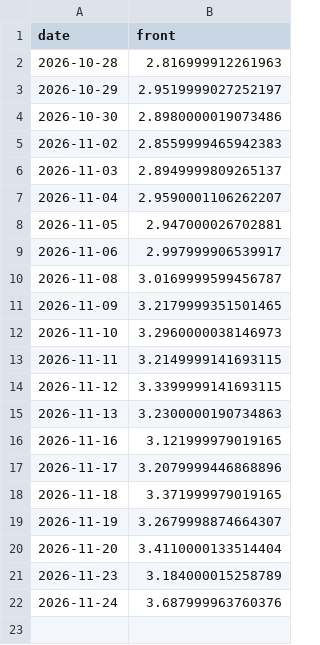
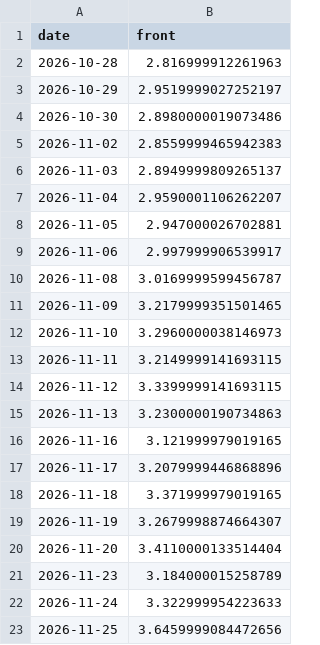
Before and after one commit to cathykam2006/ne-gas-power-pcm, a CSV file: data/live/nymex_front.csv, drawn as a sheet.

```diff
--- a/data/live/nymex_front.csv
+++ b/data/live/nymex_front.csv
@@ -21,2 +21,3 @@ date,front
 2026-11-23,3.184000015258789
-2026-11-24,3.687999963760376
+2026-11-24,3.322999954223633
+2026-11-25,3.6459999084472656
```
Also changed, not shown: data/live/isone_fuelmix.csv, data/live/isone_load.csv, 9 other files.
